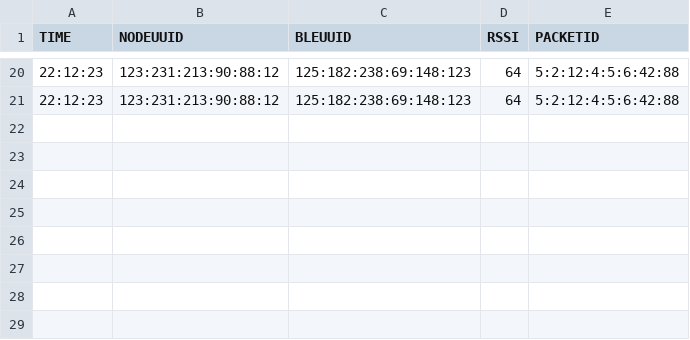
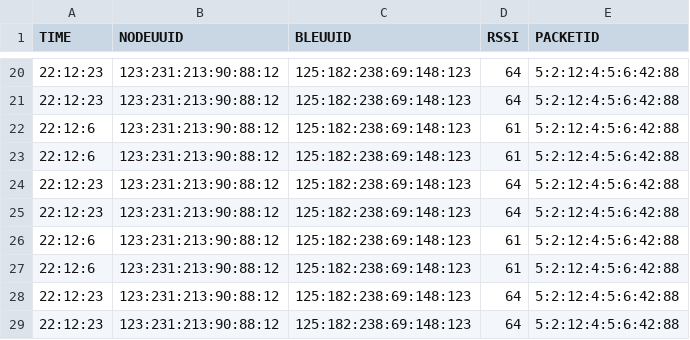
Before and after one commit to JJTrack/hometests, a CSV file: public/data/live/data2.csv, drawn as a sheet; only a part is shown, gaps mark what is left out; the diff names each change by its address in the sheet, - before the commit and + after, or states it on an @@ line.

```diff
--- a/public/data/live/data2.csv
+++ b/public/data/live/data2.csv
+row 22: 22:12:6 | 123:231:213:90:88:12 | 125:182:238:69:148:123 | 61 | 5:2:12:4:5:6:42:88
+row 23: 22:12:6 | 123:231:213:90:88:12 | 125:182:238:69:148:123 | 61 | 5:2:12:4:5:6:42:88
+row 24: 22:12:23 | 123:231:213:90:88:12 | 125:182:238:69:148:123 | 64 | 5:2:12:4:5:6:42:88
+row 25: 22:12:23 | 123:231:213:90:88:12 | 125:182:238:69:148:123 | 64 | 5:2:12:4:5:6:42:88
+row 26: 22:12:6 | 123:231:213:90:88:12 | 125:182:238:69:148:123 | 61 | 5:2:12:4:5:6:42:88
+row 27: 22:12:6 | 123:231:213:90:88:12 | 125:182:238:69:148:123 | 61 | 5:2:12:4:5:6:42:88
+row 28: 22:12:23 | 123:231:213:90:88:12 | 125:182:238:69:148:123 | 64 | 5:2:12:4:5:6:42:88
+row 29: 22:12:23 | 123:231:213:90:88:12 | 125:182:238:69:148:123 | 64 | 5:2:12:4:5:6:42:88
```
Also changed, not shown: public/data/live/data1.csv, public/data/live/data3.csv, 6 other files.
